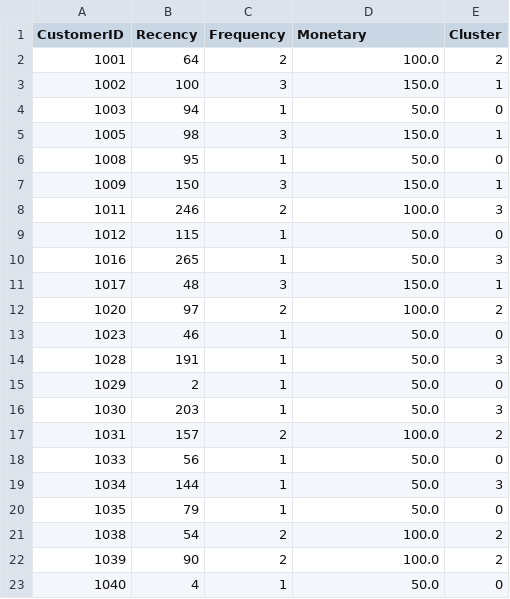
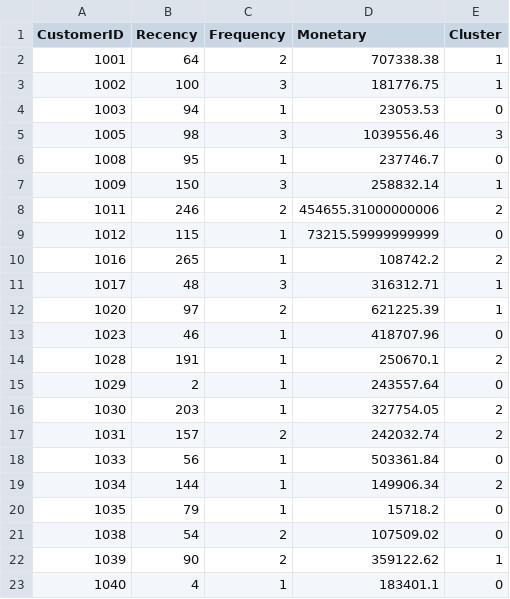
Before and after one commit to Benchav/analisis_python, a CSV file: customer_segmentation/data/rfm_clustered.csv, drawn as a sheet; only a part is shown; the diff covers the shown part only.

```diff
--- a/customer_segmentation/data/rfm_clustered.csv
+++ b/customer_segmentation/data/rfm_clustered.csv
@@ -1,23 +1,23 @@
 CustomerID,Recency,Frequency,Monetary,Cluster
-1001,64,2,100.0,2
-1002,100,3,150.0,1
-1003,94,1,50.0,0
-1005,98,3,150.0,1
-1008,95,1,50.0,0
-1009,150,3,150.0,1
-1011,246,2,100.0,3
-1012,115,1,50.0,0
-1016,265,1,50.0,3
-1017,48,3,150.0,1
-1020,97,2,100.0,2
-1023,46,1,50.0,0
-1028,191,1,50.0,3
-1029,2,1,50.0,0
-1030,203,1,50.0,3
-1031,157,2,100.0,2
-1033,56,1,50.0,0
-1034,144,1,50.0,3
-1035,79,1,50.0,0
-1038,54,2,100.0,2
-1039,90,2,100.0,2
-1040,4,1,50.0,0
+1001,64,2,707338.38,1
+1002,100,3,181776.75,1
+1003,94,1,23053.53,0
+1005,98,3,1039556.46,3
+1008,95,1,237746.7,0
+1009,150,3,258832.14,1
+1011,246,2,454655.31000000006,2
+1012,115,1,73215.59999999999,0
+1016,265,1,108742.2,2
+1017,48,3,316312.71,1
+1020,97,2,621225.39,1
+1023,46,1,418707.96,0
+1028,191,1,250670.1,2
+1029,2,1,243557.64,0
+1030,203,1,327754.05,2
+1031,157,2,242032.74,2
+1033,56,1,503361.84,0
+1034,144,1,149906.34,2
+1035,79,1,15718.2,0
+1038,54,2,107509.02,0
+1039,90,2,359122.62,1
+1040,4,1,183401.1,0
```
Also changed, not shown: 55 edited cells elsewhere in this file, customer_segmentation/data/rfm_data.csv, 8 other files.
